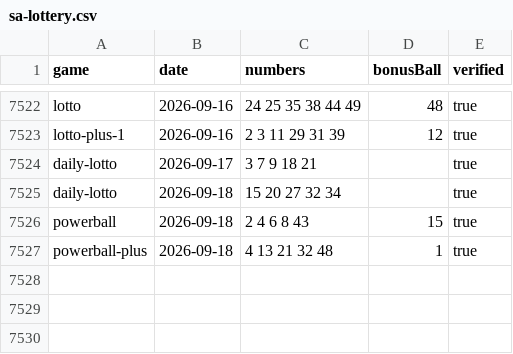
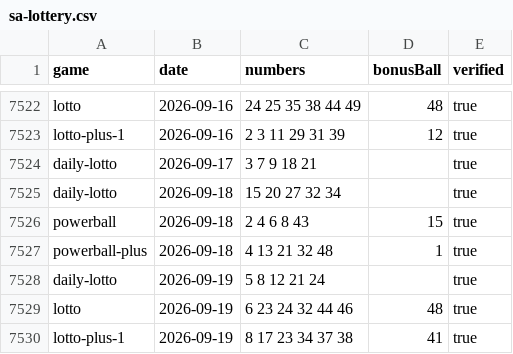
Before and after one commit to zaiqltd/bettip-draws-api, a CSV file: data/sa-lottery.csv, drawn as a sheet; only a part is shown, gaps mark what is left out.

```diff
--- a/data/sa-lottery.csv
+++ b/data/sa-lottery.csv
@@ -7527 +7527,4 @@ powerball,2026-09-18,2 4 6 8 43,15,true
 powerball-plus,2026-09-18,4 13 21 32 48,1,true
+daily-lotto,2026-09-19,5 8 12 21 24,,true
+lotto,2026-09-19,6 23 24 32 44 46,48,true
+lotto-plus-1,2026-09-19,8 17 23 34 37 38,41,true
```
Also changed, not shown: data/gosloto.csv, data/uk49s.csv.
